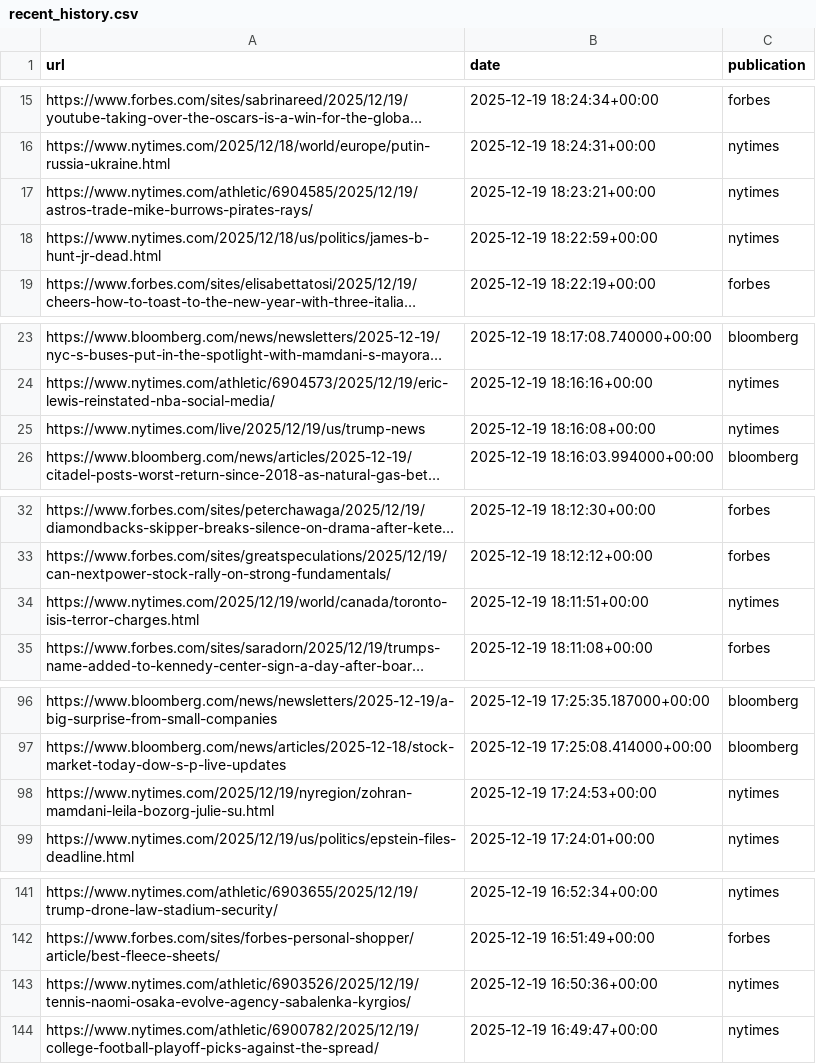
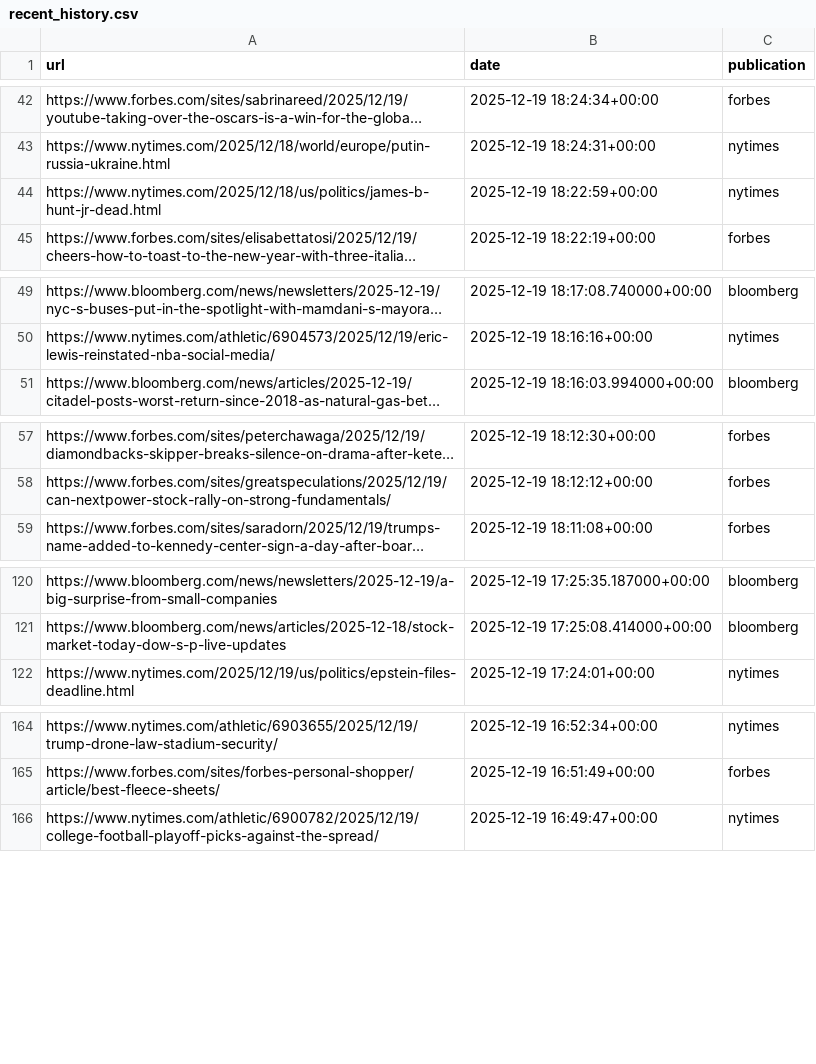
Before and after one commit to seo-detective/sitemap-tracker, a CSV file: data/recent_history.csv, drawn as a sheet; only a part is shown, gaps mark what is left out; long unchanged cells end in …; removed rows and columns are numbered as before the commit, all else as after; the diff covers the shown part only; the diff names each change by its address in the sheet, - before the commit and + after, or states it on an @@ line.

```diff
--- a/data/recent_history.csv
+++ b/data/recent_history.csv
-row 17: https://www.nytimes.com/athletic/6904585/2025/12/19/astros-trade-mike-burrows-pirates-rays/ | 2025-12-19 18:23:21+00:00 | nytimes
-row 25: https://www.nytimes.com/live/2025/12/19/us/trump-news | 2025-12-19 18:16:08+00:00 | nytimes
-row 34: https://www.nytimes.com/2025/12/19/world/canada/toronto-isis-terror-charges.html | 2025-12-19 18:11:51+00:00 | nytimes
-row 98: https://www.nytimes.com/2025/12/19/nyregion/zohran-mamdani-leila-bozorg-julie-su.html | 2025-12-19 17:24:53+00:00 | nytimes
-row 143: https://www.nytimes.com/athletic/6903526/2025/12/19/tennis-naomi-osaka-evolve-agency-sabalenka-kyrgios/ | 2025-12-19 16:50:36+00:00 | nytimes
```
Also changed, not shown: 28 added rows, 5 removed rows and 3 edited cells elsewhere in this file, 3 other files.
